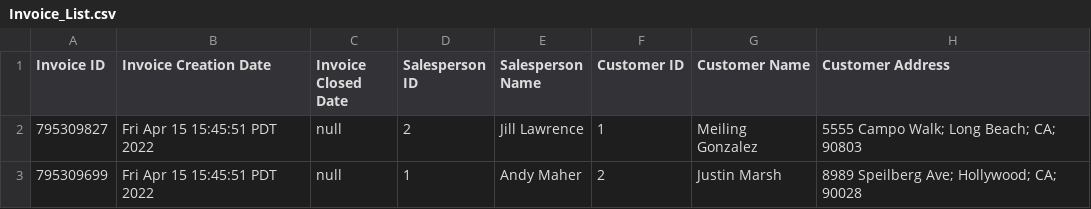
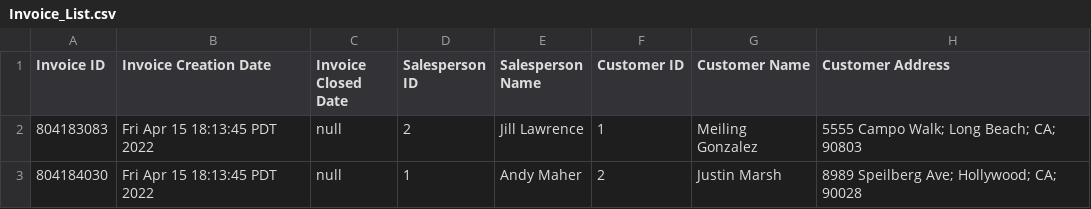
Before and after one commit to dillonhl/Assignment-3, a CSV file: Invoice_List.csv, drawn as a sheet; only a part is shown; the diff names each change by its address in the sheet, - before the commit and + after, or states it on an @@ line.

```diff
--- a/Invoice_List.csv
+++ b/Invoice_List.csv
-A2 (Invoice ID): 795309827
+A2 (Invoice ID): 804183083
-B2:B3 (Invoice Creation Date): Fri Apr 15 15:45:51 PDT 2022
+B2:B3 (Invoice Creation Date): Fri Apr 15 18:13:45 PDT 2022
-A3 (Invoice ID): 795309699
+A3 (Invoice ID): 804184030
```
Also changed, not shown: 9 other files.
